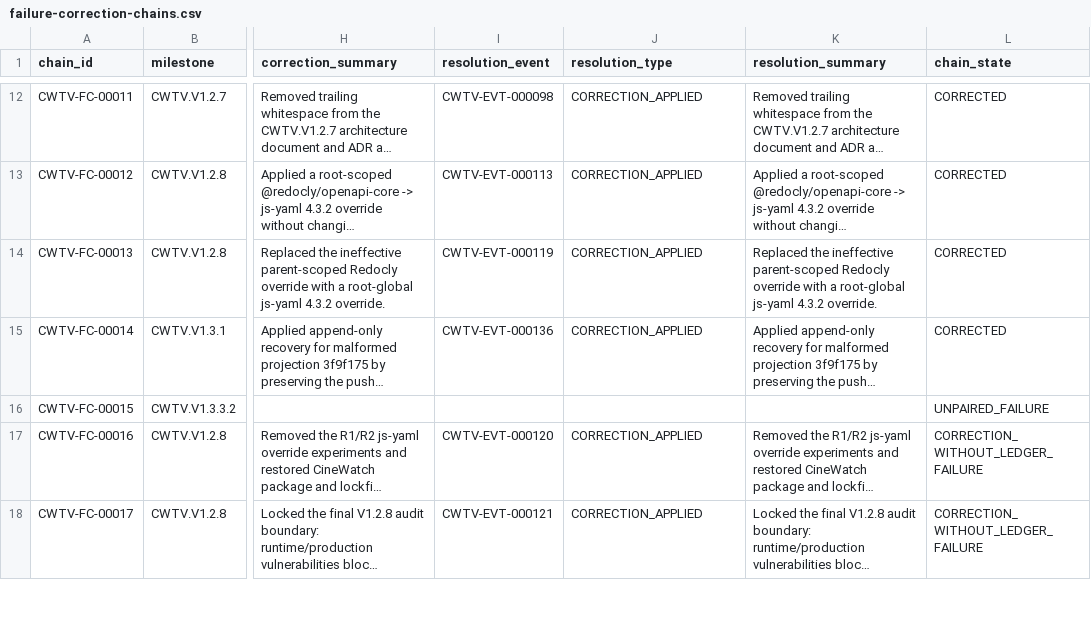
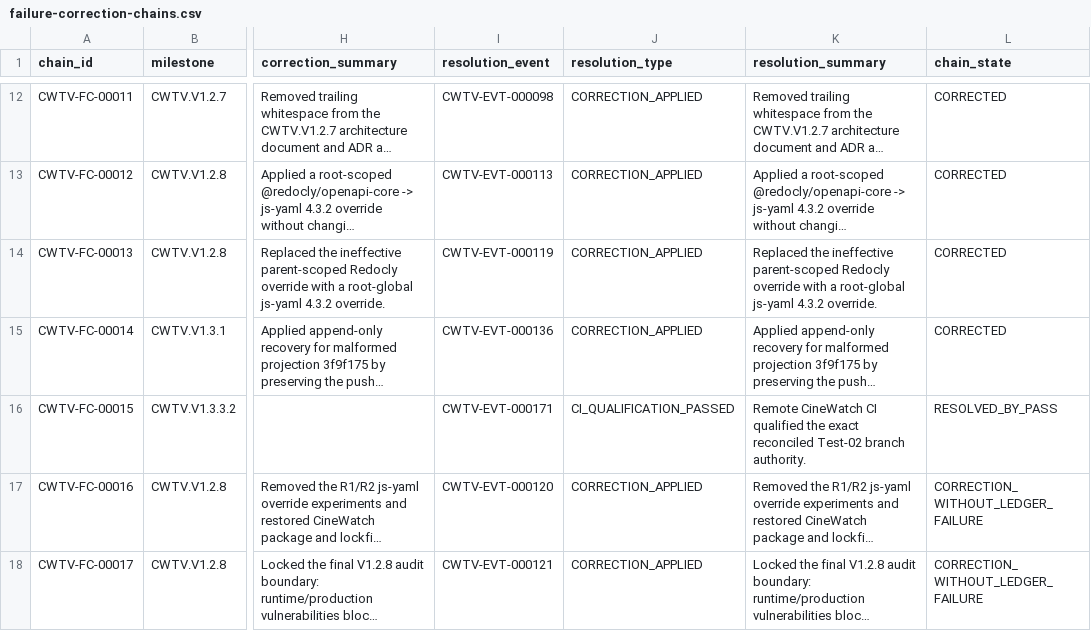
Before and after one commit to Asleki/cinewatch-tv, a CSV file: nexvox/engineering/datasets/failure-correction-chains.csv, drawn as a sheet; only a part is shown, gaps mark what is left out; long unchanged cells end in …; the diff names each change by its address in the sheet, - before the commit and + after, or states it on an @@ line.

```diff
--- a/nexvox/engineering/datasets/failure-correction-chains.csv
+++ b/nexvox/engineering/datasets/failure-correction-chains.csv
-I16 (resolution_event): (empty)
+I16 (resolution_event): CWTV-EVT-000171
-J16 (resolution_type): (empty)
+J16 (resolution_type): CI_QUALIFICATION_PASSED
-K16 (resolution_summary): (empty)
+K16 (resolution_summary): Remote CineWatch CI qualified the exact reconciled Test-02 branch authority.
-L16 (chain_state): UNPAIRED_FAILURE
+L16 (chain_state): RESOLVED_BY_PASS
```
Also changed, not shown: nexvox/engineering/datasets/commit-changes.csv, nexvox/engineering/datasets/commits.csv, 16 other files.
